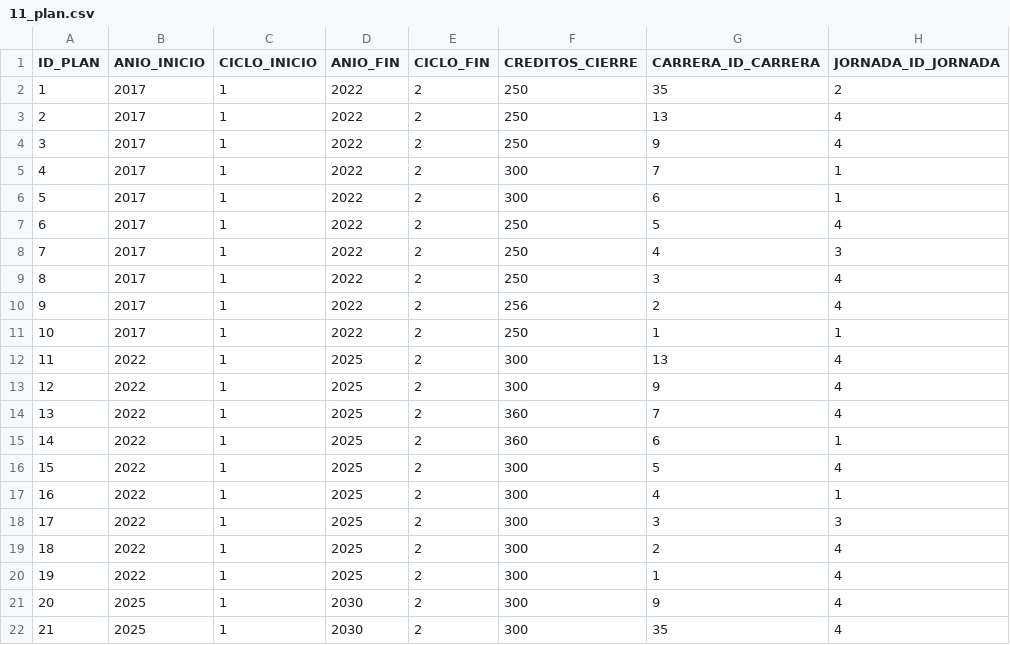
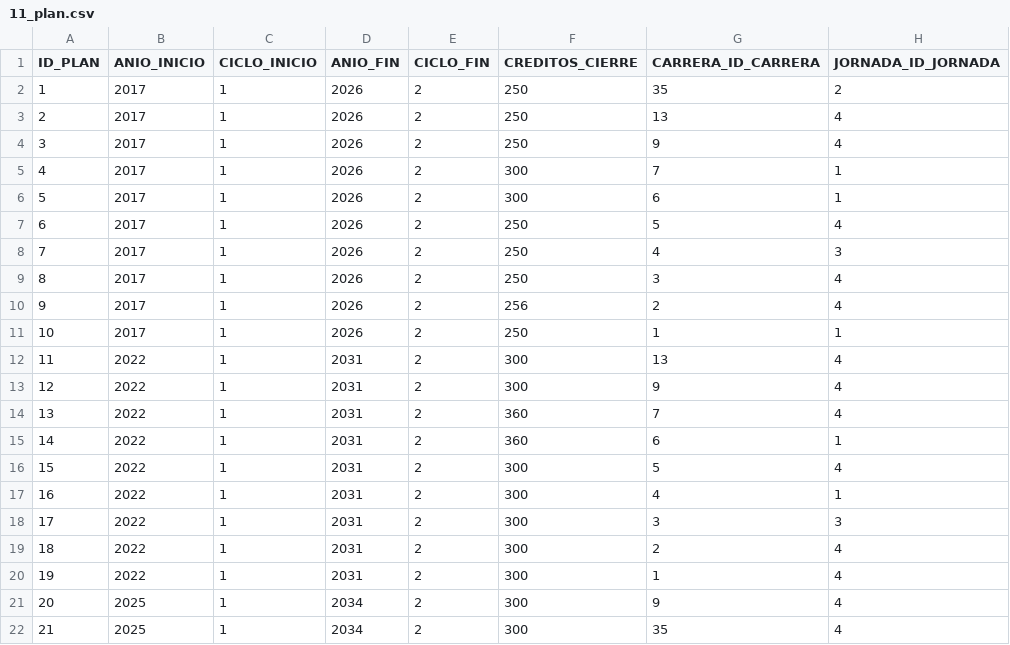
Before and after one commit to Santiago78op/201905884_LAB_DB1_1S2026_PTR2, a CSV file: PROYECTO_1/FASE_1/PROF1_201905884/scripts/csv/11_plan.csv, drawn as a sheet.

```diff
--- a/PROYECTO_1/FASE_1/PROF1_201905884/scripts/csv/11_plan.csv
+++ b/PROYECTO_1/FASE_1/PROF1_201905884/scripts/csv/11_plan.csv
@@ -1,22 +1,22 @@
 ID_PLAN,ANIO_INICIO,CICLO_INICIO,ANIO_FIN,CICLO_FIN,CREDITOS_CIERRE,CARRERA_ID_CARRERA,JORNADA_ID_JORNADA
-1,2017,1,2022,2,250,35,2
-2,2017,1,2022,2,250,13,4
-3,2017,1,2022,2,250,9,4
-4,2017,1,2022,2,300,7,1
-5,2017,1,2022,2,300,6,1
-6,2017,1,2022,2,250,5,4
-7,2017,1,2022,2,250,4,3
-8,2017,1,2022,2,250,3,4
-9,2017,1,2022,2,256,2,4
-10,2017,1,2022,2,250,1,1
-11,2022,1,2025,2,300,13,4
-12,2022,1,2025,2,300,9,4
-13,2022,1,2025,2,360,7,4
-14,2022,1,2025,2,360,6,1
-15,2022,1,2025,2,300,5,4
-16,2022,1,2025,2,300,4,1
-17,2022,1,2025,2,300,3,3
-18,2022,1,2025,2,300,2,4
-19,2022,1,2025,2,300,1,4
-20,2025,1,2030,2,300,9,4
-21,2025,1,2030,2,300,35,4
+1,2017,1,2026,2,250,35,2
+2,2017,1,2026,2,250,13,4
+3,2017,1,2026,2,250,9,4
+4,2017,1,2026,2,300,7,1
+5,2017,1,2026,2,300,6,1
+6,2017,1,2026,2,250,5,4
+7,2017,1,2026,2,250,4,3
+8,2017,1,2026,2,250,3,4
+9,2017,1,2026,2,256,2,4
+10,2017,1,2026,2,250,1,1
+11,2022,1,2031,2,300,13,4
+12,2022,1,2031,2,300,9,4
+13,2022,1,2031,2,360,7,4
+14,2022,1,2031,2,360,6,1
+15,2022,1,2031,2,300,5,4
+16,2022,1,2031,2,300,4,1
+17,2022,1,2031,2,300,3,3
+18,2022,1,2031,2,300,2,4
+19,2022,1,2031,2,300,1,4
+20,2025,1,2034,2,300,9,4
+21,2025,1,2034,2,300,35,4
```
Also changed, not shown: PROYECTO_1/FASE_1/PROF1_201905884/scripts/csv/4_docentes.csv, PROYECTO_1/FASE_1/PROF1_201905884/scripts/csv/5_cursos.csv, 8 other files.
